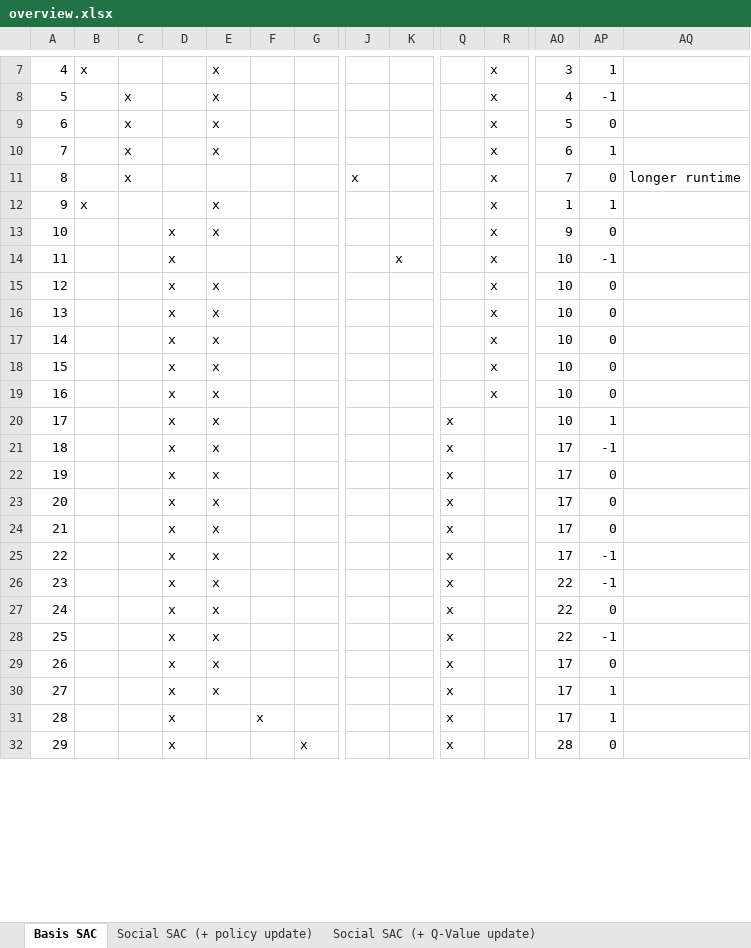
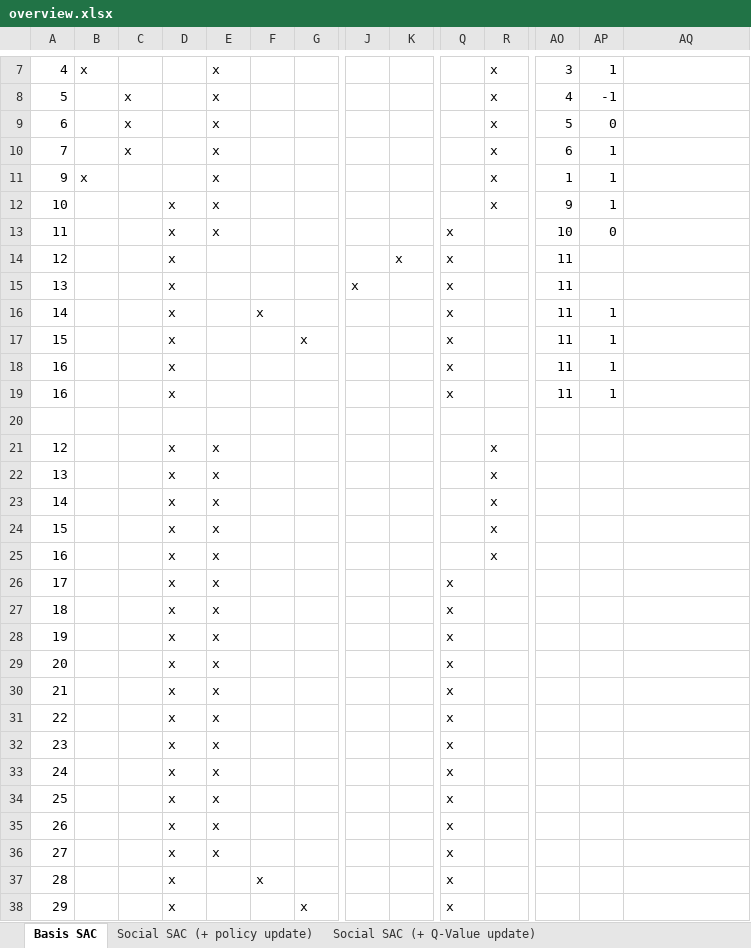
Before and after one commit to kristina29/social-rl, an Excel workbook: experiments/overview.xlsx, sheet Basis SAC, drawn as a sheet; only a part is shown, gaps mark what is left out; values as stored, in another font and other column widths than the file's, no borders; removed rows and columns are numbered as before the commit, all else as after; rows hold the shown columns only; the diff covers the shown part only; the diff names each change by its address in the sheet, - before the commit and + after, or states it on an @@ line.

```diff
--- a/experiments/overview.xlsx (sheet Basis SAC)
+++ b/experiments/overview.xlsx (sheet Basis SAC)
-row 11: 8 |  | x |  |  |  |  | x |  |  | x | 7 | 0 | longer runtime
-AP12: 0
+AP12: 1
-E13: (empty)
+E13: x
-K13: x
+K13: (empty)
-Q13: (empty)
+Q13: x
-R13: x
+R13: (empty)
-AP13: -1
+AP13: 0
+row 14: 12 |  |  | x |  |  |  |  | x | x |  | 11
+row 15: 13 |  |  | x |  |  |  | x |  | x |  | 11
+row 16: 14 |  |  | x |  | x |  |  |  | x |  | 11 | 1
+row 17: 15 |  |  | x |  |  | x |  |  | x |  | 11 | 1
+row 18: 16 |  |  | x |  |  |  |  |  | x |  | 11 | 1
+row 19: 16 |  |  | x |  |  |  |  |  | x |  | 11 | 1
+row 20: (empty)
-AO21:AO26: 10
+AO21:AO26: (empty)
-AP21:AP25: 0
+AP21:AP25: (empty)
-AP26: 1
+AP26: (empty)
-AO27:AO31: 17
+AO27:AO31: (empty)
-AP27: -1
+AP27: (empty)
-AP28:AP30: 0
+AP28:AP30: (empty)
-AP31:AP32: -1
+AP31:AP32: (empty)
-AO32:AO34: 22
+AO32:AO34: (empty)
-AP33: 0
+AP33: (empty)
-AP34: -1
+AP34: (empty)
-AO35:AO37: 17
+AO35:AO37: (empty)
-AP35: 0
+AP35: (empty)
-AP36:AP37: 1
+AP36:AP37: (empty)
-AO38: 28
+AO38: (empty)
-AP38: 0
+AP38: (empty)
```
Also changed, not shown: 12 edited cells elsewhere in this sheet, formulas that keep their value, 12 other files.
